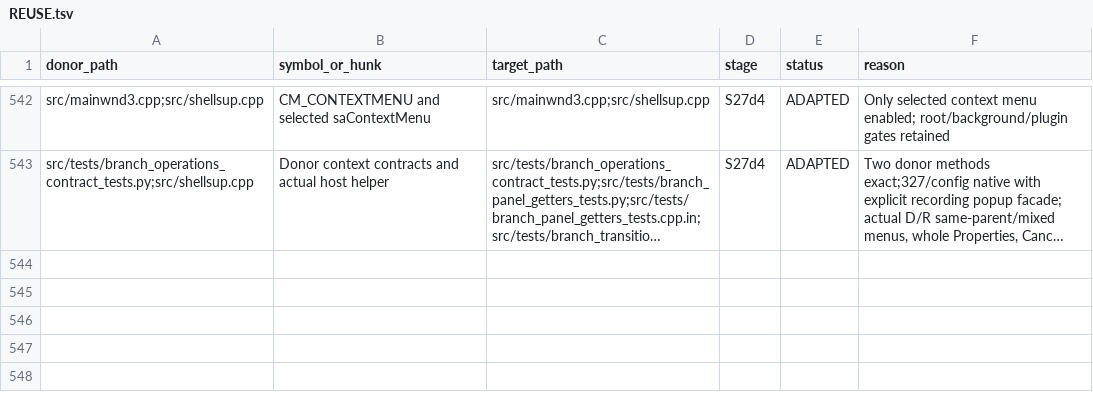
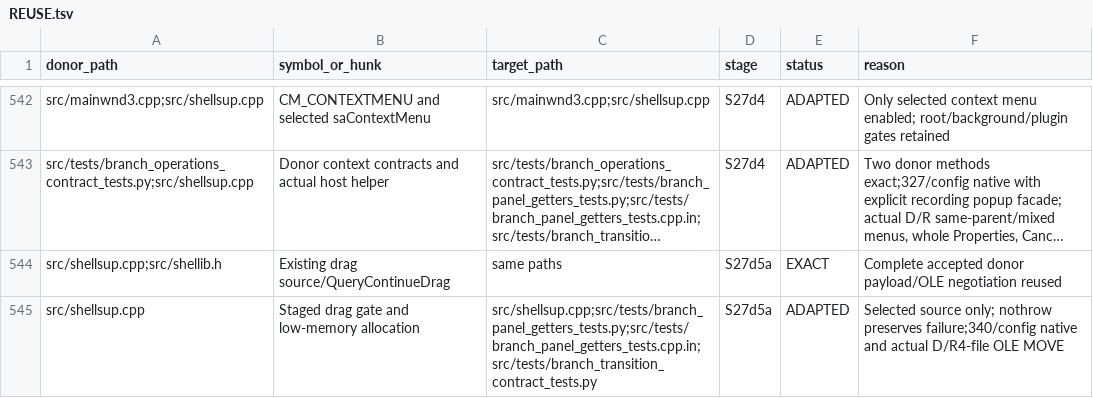
Before and after one commit to majklvi/salamander, a TSV file: doc/branch-view-port/REUSE.tsv, drawn as a sheet; only a part is shown, gaps mark what is left out; long unchanged cells end in …; the diff names each change by its address in the sheet, - before the commit and + after, or states it on an @@ line.

Commit message:
Enable verified Branch drag source (S27d5a)
Preserve whole wide selection, Windows OLE negotiation and failure cleanup.

Source-PR: KRtkovo-eu-AI/salamander#769
Source-Commit: 47661e92d4b3cbe5bb593ae3d75a3f1f698ef413
Port-Step: S27d5a

```diff
--- a/doc/branch-view-port/REUSE.tsv
+++ b/doc/branch-view-port/REUSE.tsv
+row 544: src/shellsup.cpp;src/shellib.h | Existing drag source/QueryContinueDrag | same paths | S27d5a | EXACT | Complete accepted donor payload/OLE negotiation reused
+row 545: src/shellsup.cpp | Staged drag gate and low-memory allocation | src/shellsup.cpp;src/tests/branch_panel_getters_tests.py;src/tests/branch_panel_getters_tests.cpp.in;src/tests/branch_transition_contract_tests.py | S27d5a | ADAPTED | Selected source only; nothrow preserves failure;340/config native and actual D/R4-file OLE MOVE
```
Also changed, not shown: 10 other files.
